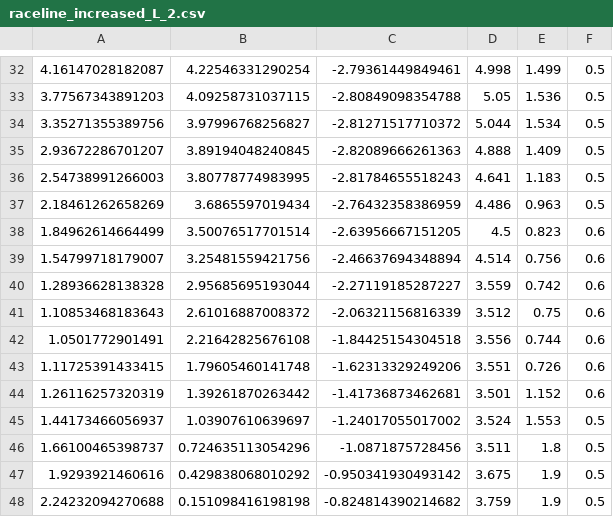
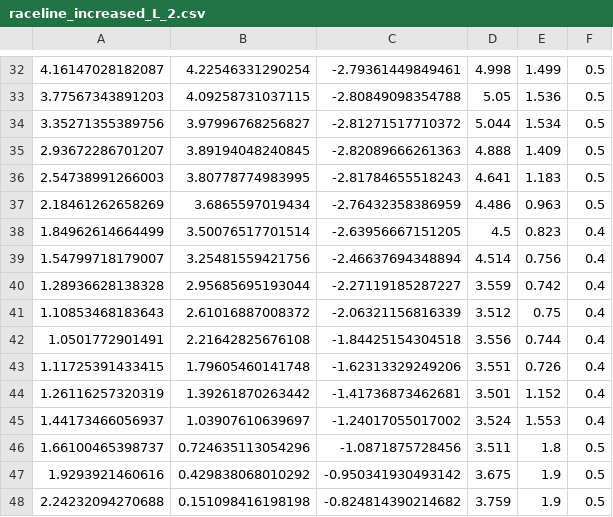
Before and after one commit to ngurnard/f1tenth_slam_pure_pursuit, a CSV file: pure_pursuit/waypoints/raceline_increased_L_2.csv, drawn as a sheet; only a part is shown, gaps mark what is left out.

Commit message:
Reduce kp at corner

```diff
--- a/pure_pursuit/waypoints/raceline_increased_L_2.csv
+++ b/pure_pursuit/waypoints/raceline_increased_L_2.csv
@@ -37,10 +37,10 @@
 2.18461262658269,3.6865597019434,-2.76432358386959,4.486,0.963,0.5
-1.84962614664499,3.50076517701514,-2.63956667151205,4.5,0.823,0.6
-1.54799718179007,3.25481559421756,-2.46637694348894,4.514,0.756,0.6
-1.28936628138328,2.95685695193044,-2.27119185287227,3.559,0.742,0.6
-1.10853468183643,2.61016887008372,-2.06321156816339,3.512,0.75,0.6
-1.0501772901491,2.21642825676108,-1.84425154304518,3.556,0.744,0.6
-1.11725391433415,1.79605460141748,-1.62313329249206,3.551,0.726,0.6
-1.26116257320319,1.39261870263442,-1.41736873462681,3.501,1.152,0.6
-1.44173466056937,1.03907610639697,-1.24017055017002,3.524,1.553,0.5
+1.84962614664499,3.50076517701514,-2.63956667151205,4.5,0.823,0.4
+1.54799718179007,3.25481559421756,-2.46637694348894,4.514,0.756,0.4
+1.28936628138328,2.95685695193044,-2.27119185287227,3.559,0.742,0.4
+1.10853468183643,2.61016887008372,-2.06321156816339,3.512,0.75,0.4
+1.0501772901491,2.21642825676108,-1.84425154304518,3.556,0.744,0.4
+1.11725391433415,1.79605460141748,-1.62313329249206,3.551,0.726,0.4
+1.26116257320319,1.39261870263442,-1.41736873462681,3.501,1.152,0.4
+1.44173466056937,1.03907610639697,-1.24017055017002,3.524,1.553,0.4
 1.66100465398737,0.724635113054296,-1.0871875728456,3.511,1.8,0.5
```
